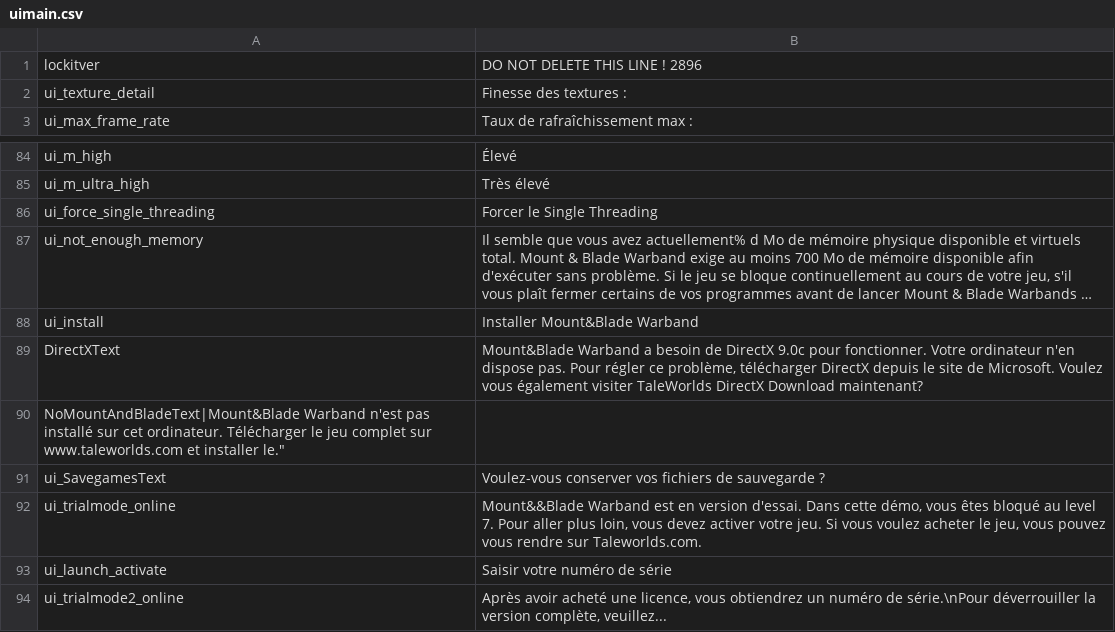
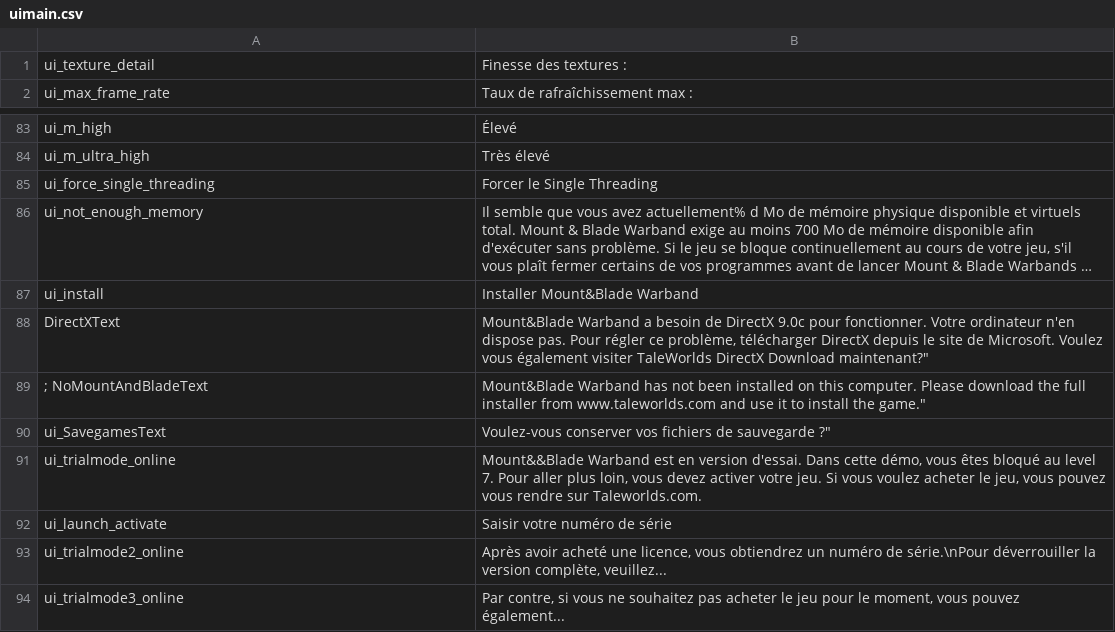
Before and after one commit to Swyter/warband-l10n, a CSV file: fr/languages/fr/uimain.csv, drawn as a sheet; only a part is shown, gaps mark what is left out; the shorter side is filled out with more unchanged rows; long unchanged cells end in …; removed rows and columns are numbered as before the commit, all else as after; the diff names each change by its address in the sheet, - before the commit and + after, or states it on an @@ line.

```diff
--- a/fr/languages/fr/uimain.csv
+++ b/fr/languages/fr/uimain.csv
-row 1: lockitver | DO NOT DELETE THIS LINE ! 2896
-B88: …DirectX Download maintenant?
+B88: …DirectX Download maintenant?"
-row 90: NoMountAndBladeText|Mount&Blade Warband n'est pas installé sur cet ordinateur. Télécharger le jeu complet sur www.taleworlds.com et installer le."
+row 89: ; NoMountAndBladeText | Mount&Blade Warband has not been installed on this computer. Please download the full installer from www.taleworlds.com and use it to install the game."
-B90: …de sauvegarde ?
+B90: …de sauvegarde ?"
```
Also changed, not shown: fr/languages/fr/ui.csv, it/Modules/Native/languages/it/dialogs.csv, 14 other files.
